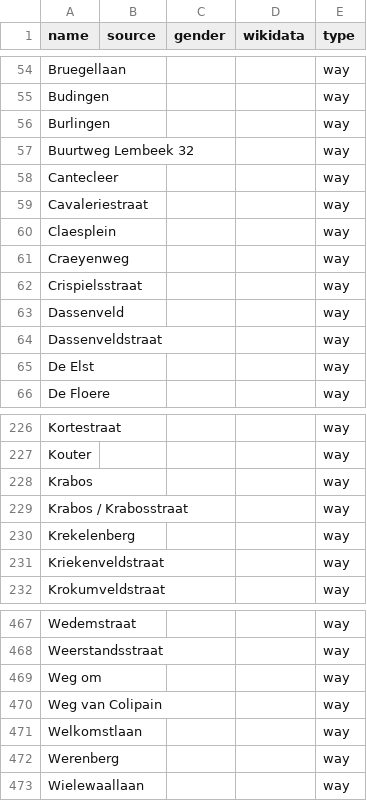
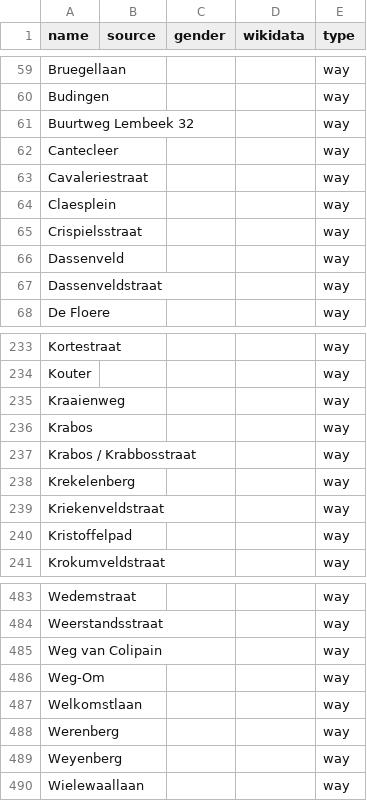
Before and after one commit to EqualStreetNames/equalstreetnames-halle, a CSV file: data/other.csv, drawn as a sheet; only a part is shown, gaps mark what is left out; the diff covers the shown part only.

```diff
--- a/data/other.csv
+++ b/data/other.csv
@@ -55,3 +60,2 @@ Bruegellaan,,,,way
 Budingen,,,,way
-Burlingen,,,,way
 "Buurtweg Lembeek 32",,,,way
@@ -60,3 +64,2 @@ Cavaleriestraat,,,,way
 Claesplein,,,,way
-Craeyenweg,,,,way
 Crispielsstraat,,,,way
@@ -64,3 +67,2 @@ Dassenveld,,,,way
 Dassenveldstraat,,,,way
-"De Elst",,,,way
 "De Floere",,,,way
@@ -227,6 +234,8 @@ Kortestraat,,,,way
 Kouter,,,,way
+Kraaienweg,,,,way
 Krabos,,,,way
-"Krabos / Krabosstraat",,,,way
+"Krabos / Krabbosstraat",,,,way
 Krekelenberg,,,,way
 Kriekenveldstraat,,,,way
+Kristoffelpad,,,,way
 Krokumveldstraat,,,,way
@@ -468,6 +484,7 @@ Wedemstraat,,,,way
 Weerstandsstraat,,,,way
-"Weg om",,,,way
 "Weg van Colipain",,,,way
+Weg-Om,,,,way
 Welkomstlaan,,,,way
 Werenberg,,,,way
+Weyenberg,,,,way
 Wielewaallaan,,,,way
```
Also changed, not shown: 31 added rows, 13 removed rows and 3 edited cells elsewhere in this file, data/gender.csv, 2 other files.
